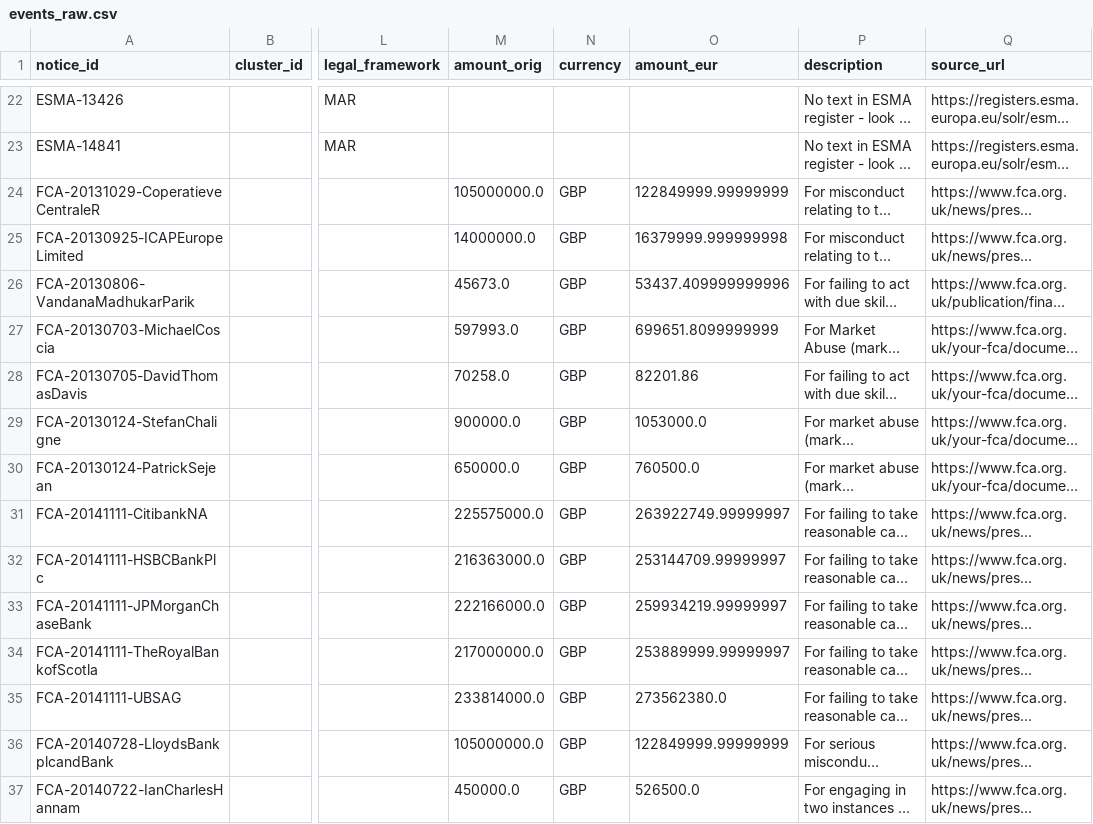
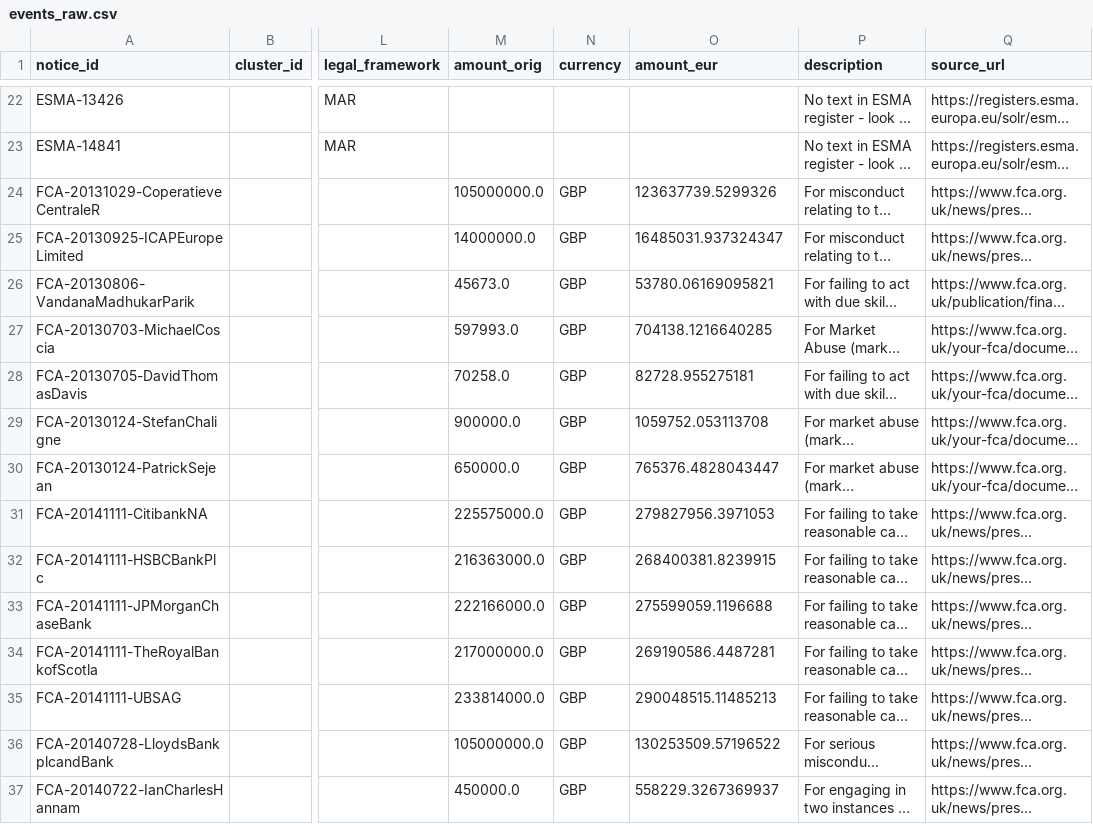
Before and after one commit to vkaps/Oprisk-poc, a CSV file: data/events_raw.csv, drawn as a sheet; only a part is shown, gaps mark what is left out; long unchanged cells end in …; the diff covers the shown part only; the diff names each change by its address in the sheet, - before the commit and + after, or states it on an @@ line.

```diff
--- a/data/events_raw.csv
+++ b/data/events_raw.csv
-O24 (amount_eur): 122849999.99999999
+O24 (amount_eur): 123637739.5299326
-O25 (amount_eur): 16379999.999999998
+O25 (amount_eur): 16485031.937324347
-O26 (amount_eur): 53437.409999999996
+O26 (amount_eur): 53780.06169095821
-O27 (amount_eur): 699651.8099999999
+O27 (amount_eur): 704138.1216640285
-O28 (amount_eur): 82201.86
+O28 (amount_eur): 82728.955275181
-O29 (amount_eur): 1053000.0
+O29 (amount_eur): 1059752.053113708
-O30 (amount_eur): 760500.0
+O30 (amount_eur): 765376.4828043447
-O31 (amount_eur): 263922749.99999997
+O31 (amount_eur): 279827956.3971053
-O32 (amount_eur): 253144709.99999997
+O32 (amount_eur): 268400381.8239915
-O33 (amount_eur): 259934219.99999997
+O33 (amount_eur): 275599059.1196688
-O34 (amount_eur): 253889999.99999997
+O34 (amount_eur): 269190586.4487281
-O35 (amount_eur): 273562380.0
+O35 (amount_eur): 290048515.11485213
-O36 (amount_eur): 122849999.99999999
+O36 (amount_eur): 130253509.57196522
-O37 (amount_eur): 526500.0
+O37 (amount_eur): 558229.3267369937
```
Also changed, not shown: 38 edited cells elsewhere in this file, data/fca_all_fines.csv, 22 other files.
